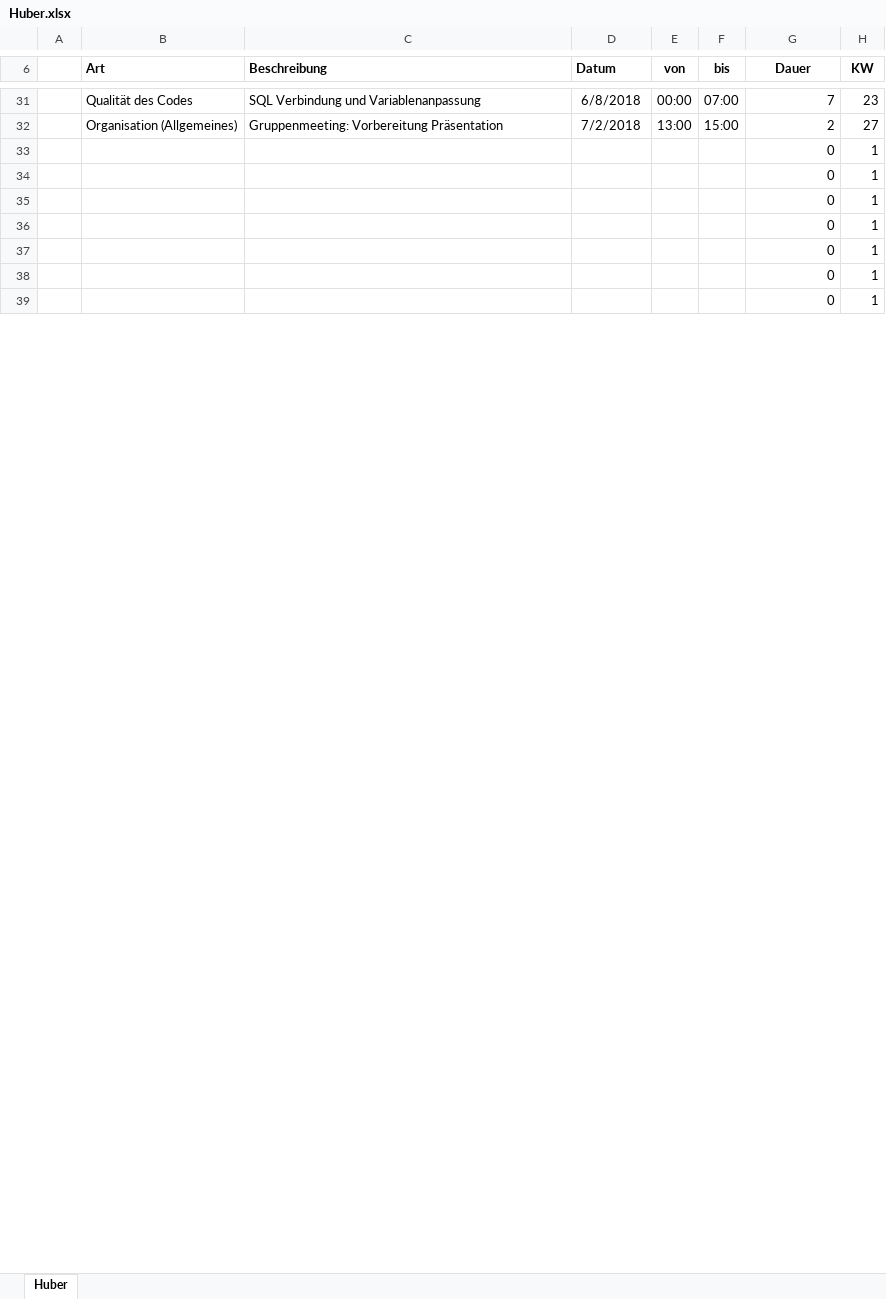
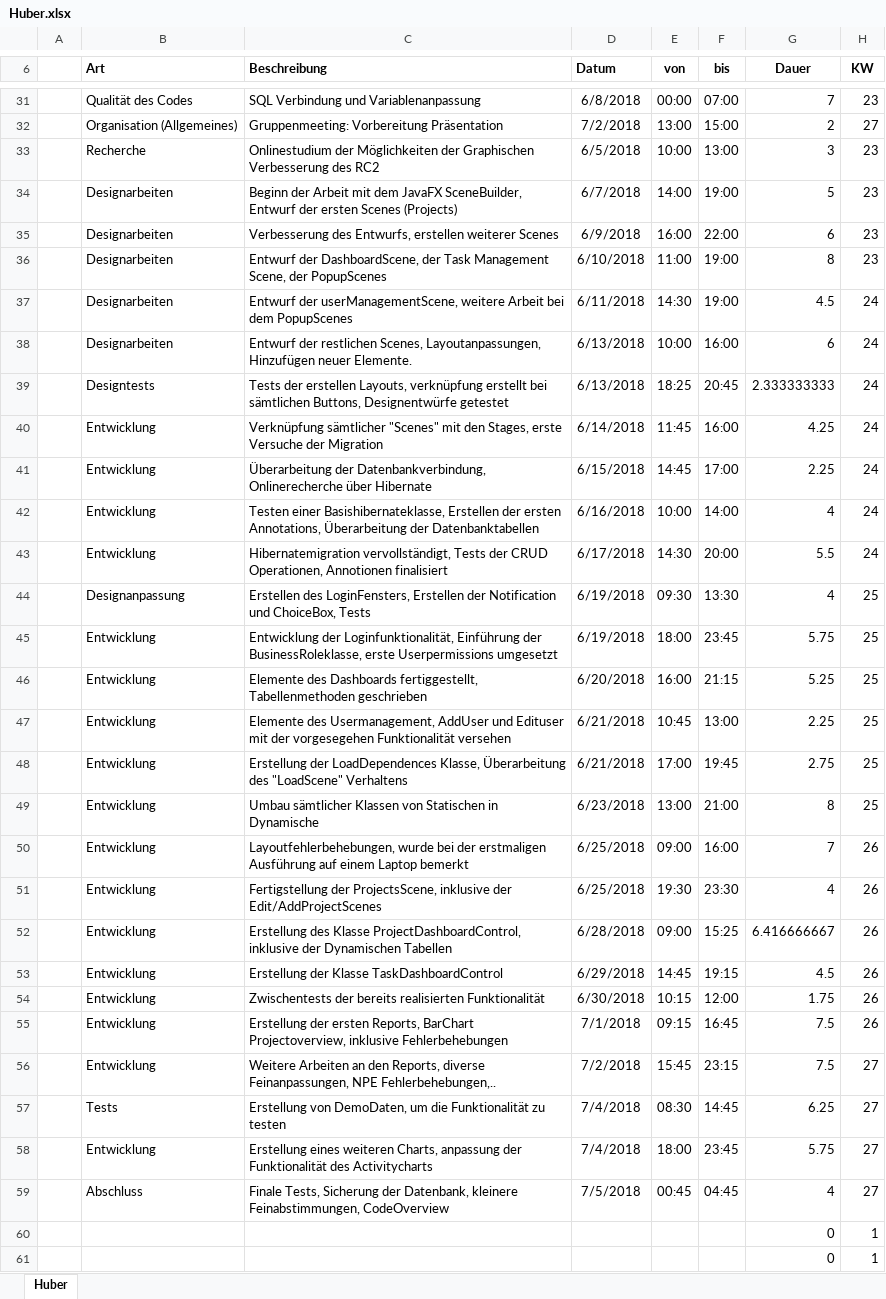
Before and after one commit to ateuchtmann/259035_SoftEngPR, an Excel workbook: Dokumente/Zeiterfassung/Huber.xlsx, sheet Huber, drawn as a sheet; only a part is shown, gaps mark what is left out; the shorter side is filled out with more unchanged rows; values as stored, in another font and other column widths than the file's, no borders; table styles not drawn; the diff covers the shown part only; the diff names each change by its address in the sheet, - before the commit and + after, or states it on an @@ line.

Commit message:
Update App_Christoph & Zeiterfassung_Gesamt Summenfehler behoben
Zusätzlich: Zeitbuchungen nachgeholt

```diff
--- a/Dokumente/Zeiterfassung/Huber.xlsx (sheet Huber)
+++ b/Dokumente/Zeiterfassung/Huber.xlsx (sheet Huber)
+row 33:  | Recherche | Onlinestudium der Möglichkeiten der Graphischen Verbesserung des RC2 | 6/5/2018 | 10:00 | 13:00 | 3 | 23
+row 34:  | Designarbeiten | Beginn der Arbeit mit dem JavaFX SceneBuilder, Entwurf der ersten Scenes (Projects) | 6/7/2018 | 14:00 | 19:00 | 5 | 23
+row 35:  | Designarbeiten | Verbesserung des Entwurfs, erstellen weiterer Scenes | 6/9/2018 | 16:00 | 22:00 | 6 | 23
+row 36:  | Designarbeiten | Entwurf der DashboardScene, der Task Management Scene, der PopupScenes | 6/10/2018 | 11:00 | 19:00 | 8 | 23
+row 37:  | Designarbeiten | Entwurf der userManagementScene, weitere Arbeit bei dem PopupScenes | 6/11/2018 | 14:30 | 19:00 | 4.5 | 24
+row 38:  | Designarbeiten | Entwurf der restlichen Scenes, Layoutanpassungen, Hinzufügen neuer Elemente. | 6/13/2018 | 10:00 | 16:00 | 6 | 24
+row 39:  | Designtests | Tests der erstellen Layouts, verknüpfung erstellt bei sämtlichen Buttons, Designentwürfe getestet | 6/13/2018 | 18:25 | 20:45 | 2.333333333 | 24
+row 40:  | Entwicklung | Verknüpfung sämtlicher "Scenes" mit den Stages, erste Versuche der Migration | 6/14/2018 | 11:45 | 16:00 | 4.25 | 24
+row 41:  | Entwicklung | Überarbeitung der Datenbankverbindung, Onlinerecherche über Hibernate | 6/15/2018 | 14:45 | 17:00 | 2.25 | 24
+row 42:  | Entwicklung | Testen einer Basishibernateklasse, Erstellen der ersten Annotations, Überarbeitung der Datenbanktabellen | 6/16/2018 | 10:00 | 14:00 | 4 | 24
+row 43:  | Entwicklung | Hibernatemigration vervollständigt, Tests der CRUD Operationen, Annotionen finalisiert | 6/17/2018 | 14:30 | 20:00 | 5.5 | 24
+row 44:  | Designanpassung | Erstellen des LoginFensters, Erstellen der Notification und ChoiceBox, Tests | 6/19/2018 | 09:30 | 13:30 | 4 | 25
+row 45:  | Entwicklung | Entwicklung der Loginfunktionalität, Einführung der BusinessRoleklasse, erste Userpermissions umgesetzt | 6/19/2018 | 18:00 | 23:45 | 5.75 | 25
+row 46:  | Entwicklung | Elemente des Dashboards fertiggestellt, Tabellenmethoden geschrieben | 6/20/2018 | 16:00 | 21:15 | 5.25 | 25
+row 47:  | Entwicklung | Elemente des Usermanagement, AddUser und Edituser mit der vorgesegehen Funktionalität versehen | 6/21/2018 | 10:45 | 13:00 | 2.25 | 25
+row 48:  | Entwicklung | Erstellung der LoadDependences Klasse, Überarbeitung des "LoadScene" Verhaltens | 6/21/2018 | 17:00 | 19:45 | 2.75 | 25
+row 49:  | Entwicklung | Umbau sämtlicher Klassen von Statischen in Dynamische | 6/23/2018 | 13:00 | 21:00 | 8 | 25
+row 50:  | Entwicklung | Layoutfehlerbehebungen, wurde bei der erstmaligen Ausführung auf einem Laptop bemerkt | 6/25/2018 | 09:00 | 16:00 | 7 | 26
+row 51:  | Entwicklung | Fertigstellung der ProjectsScene, inklusive der Edit/AddProjectScenes | 6/25/2018 | 19:30 | 23:30 | 4 | 26
+row 52:  | Entwicklung | Erstellung des Klasse ProjectDashboardControl, inklusive der Dynamischen Tabellen | 6/28/2018 | 09:00 | 15:25 | 6.416666667 | 26
+row 53:  | Entwicklung | Erstellung der Klasse TaskDashboardControl | 6/29/2018 | 14:45 | 19:15 | 4.5 | 26
+row 54:  | Entwicklung | Zwischentests der bereits realisierten Funktionalität | 6/30/2018 | 10:15 | 12:00 | 1.75 | 26
+row 55:  | Entwicklung | Erstellung der ersten Reports, BarChart Projectoverview, inklusive Fehlerbehebungen | 7/1/2018 | 09:15 | 16:45 | 7.5 | 26
+row 56:  | Entwicklung | Weitere Arbeiten an den Reports, diverse Feinanpassungen, NPE Fehlerbehebungen,.. | 7/2/2018 | 15:45 | 23:15 | 7.5 | 27
+row 57:  | Tests | Erstellung von DemoDaten, um die Funktionalität zu testen | 7/4/2018 | 08:30 | 14:45 | 6.25 | 27
+row 58:  | Entwicklung | Erstellung eines weiteren Charts, anpassung der Funktionalität des Activitycharts | 7/4/2018 | 18:00 | 23:45 | 5.75 | 27
+row 59:  | Abschluss | Finale Tests, Sicherung der Datenbank, kleinere Feinabstimmungen, CodeOverview | 7/5/2018 | 00:45 | 04:45 | 4 | 27
```
Also changed, not shown: 11 removed rows and 1 edited cell elsewhere in this sheet, Dokumente/Zeiterfassung/Zeiterfassung_Gesamt.xlsx, 33 other files.
